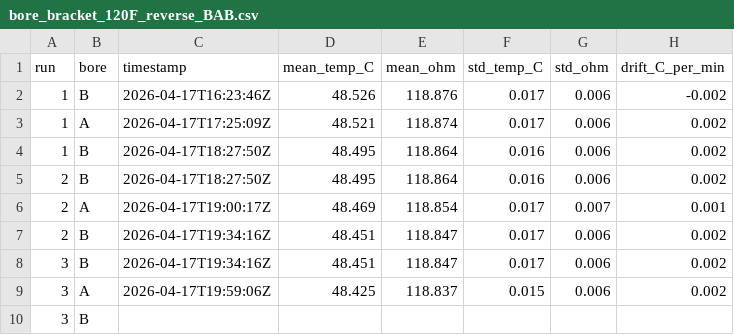
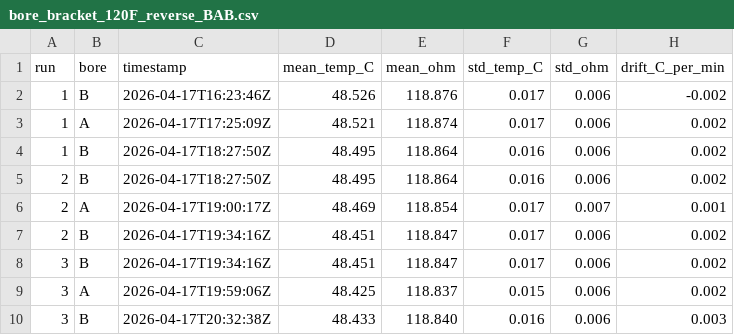
Before and after one commit to rasusmilch/PT100_Mesh_Datalogger, a CSV file: host_tools/bore_bracket_120F_reverse_BAB.csv, drawn as a sheet; removed rows and columns are numbered as before the commit, all else as after; the diff names each change by its address in the sheet, - before the commit and + after, or states it on an @@ line.

Commit message:
Added a tool to parse "cal livecal" lines to CSV

```diff
--- a/host_tools/bore_bracket_120F_reverse_BAB.csv
+++ b/host_tools/bore_bracket_120F_reverse_BAB.csv
-row 10: 3 | B
+row 10: 3 | B | 2026-04-17T20:32:38Z | 48.433 | 118.840 | 0.016 | 0.006 | 0.003
```
Also changed, not shown: 2 other files.
